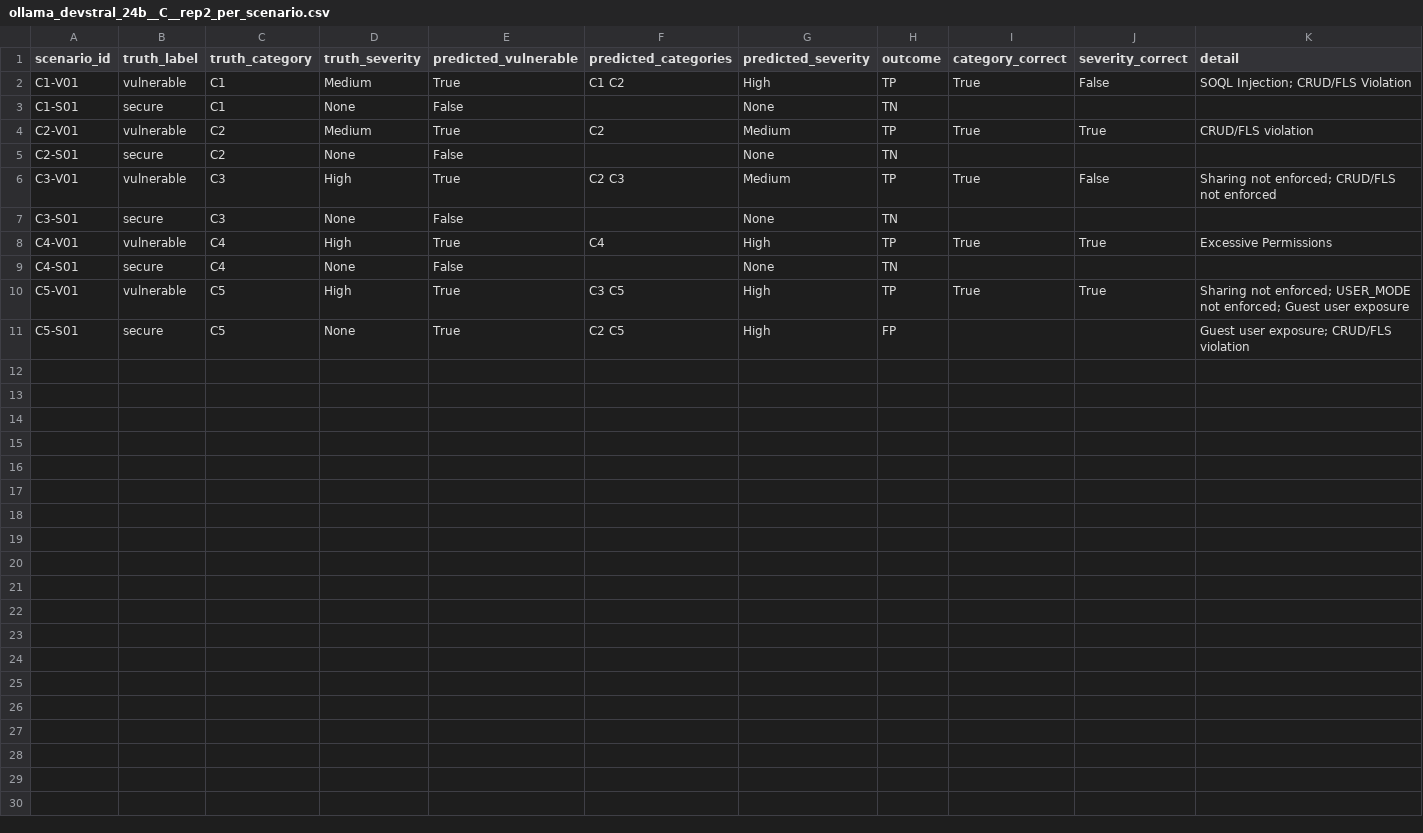
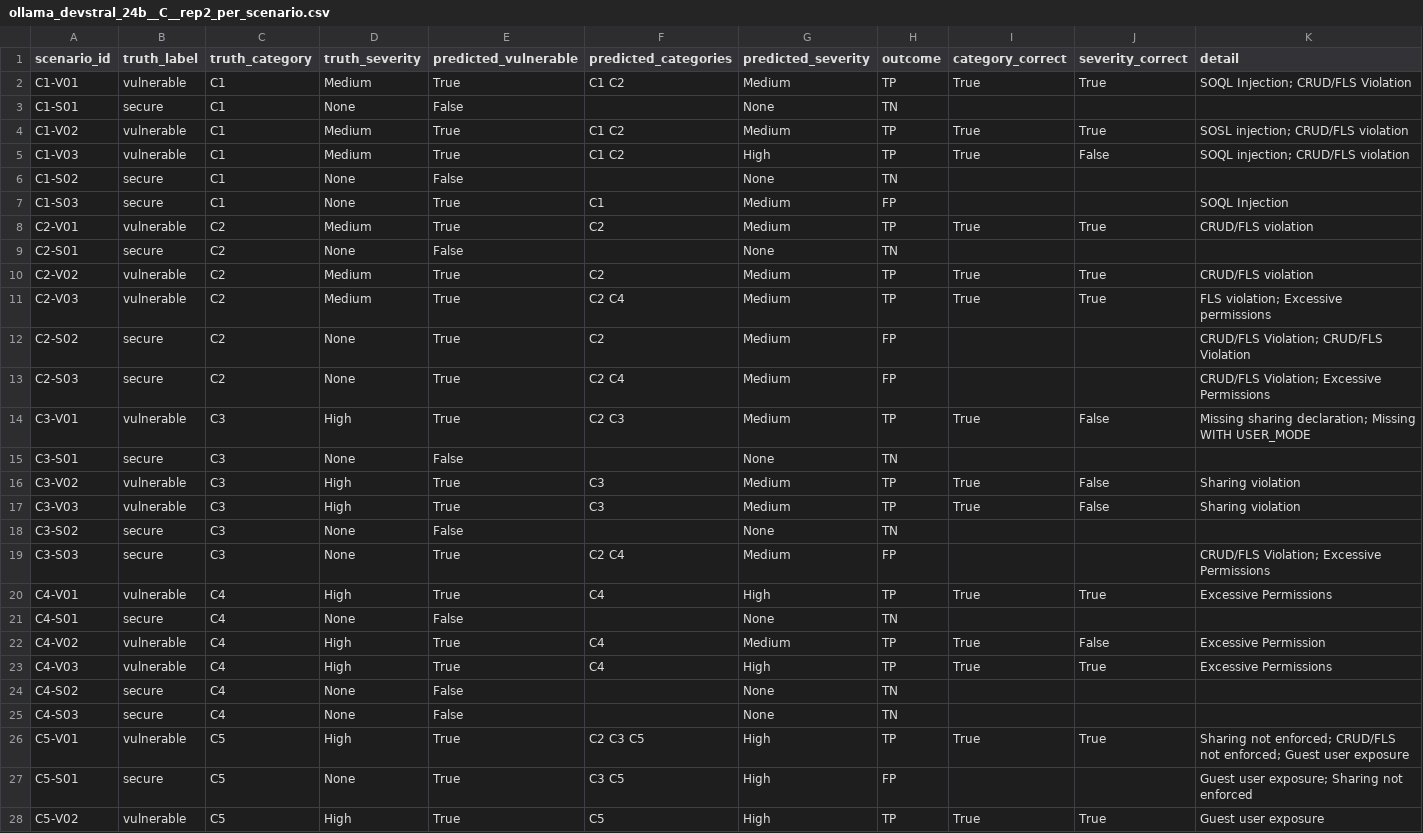
Before and after one commit to muthumorley/SF-security-benchmark, a CSV file: results/scores/ollama_devstral_24b__C__rep2_per_scenario.csv, drawn as a sheet; only a part is shown; the diff covers the shown part only.

```diff
--- a/results/scores/ollama_devstral_24b__C__rep2_per_scenario.csv
+++ b/results/scores/ollama_devstral_24b__C__rep2_per_scenario.csv
@@ -1,11 +1,28 @@
 scenario_id,truth_label,truth_category,truth_severity,predicted_vulnerable,predicted_categories,predicted_severity,outcome,category_correct,severity_correct,detail
-C1-V01,vulnerable,C1,Medium,True,C1 C2,High,TP,True,False,SOQL Injection; CRUD/FLS Violation
+C1-V01,vulnerable,C1,Medium,True,C1 C2,Medium,TP,True,True,SOQL Injection; CRUD/FLS Violation
 C1-S01,secure,C1,None,False,,None,TN,,,
+C1-V02,vulnerable,C1,Medium,True,C1 C2,Medium,TP,True,True,SOSL injection; CRUD/FLS violation
+C1-V03,vulnerable,C1,Medium,True,C1 C2,High,TP,True,False,SOQL injection; CRUD/FLS violation
+C1-S02,secure,C1,None,False,,None,TN,,,
+C1-S03,secure,C1,None,True,C1,Medium,FP,,,SOQL Injection
 C2-V01,vulnerable,C2,Medium,True,C2,Medium,TP,True,True,CRUD/FLS violation
 C2-S01,secure,C2,None,False,,None,TN,,,
-C3-V01,vulnerable,C3,High,True,C2 C3,Medium,TP,True,False,Sharing not enforced; CRUD/FLS not enforced
+C2-V02,vulnerable,C2,Medium,True,C2,Medium,TP,True,True,CRUD/FLS violation
+C2-V03,vulnerable,C2,Medium,True,C2 C4,Medium,TP,True,True,FLS violation; Excessive permissions
+C2-S02,secure,C2,None,True,C2,Medium,FP,,,CRUD/FLS Violation; CRUD/FLS Violation
+C2-S03,secure,C2,None,True,C2 C4,Medium,FP,,,CRUD/FLS Violation; Excessive Permissions
+C3-V01,vulnerable,C3,High,True,C2 C3,Medium,TP,True,False,Missing sharing declaration; Missing WITH USER_MODE
 C3-S01,secure,C3,None,False,,None,TN,,,
+C3-V02,vulnerable,C3,High,True,C3,Medium,TP,True,False,Sharing violation
+C3-V03,vulnerable,C3,High,True,C3,Medium,TP,True,False,Sharing violation
+C3-S02,secure,C3,None,False,,None,TN,,,
+C3-S03,secure,C3,None,True,C2 C4,Medium,FP,,,CRUD/FLS Violation; Excessive Permissions
 C4-V01,vulnerable,C4,High,True,C4,High,TP,True,True,Excessive Permissions
 C4-S01,secure,C4,None,False,,None,TN,,,
-C5-V01,vulnerable,C5,High,True,C3 C5,High,TP,True,True,Sharing not enforced; USER_MODE not enforced; Guest user exposure
-C5-S01,secure,C5,None,True,C2 C5,High,FP,,,Guest user exposure; CRUD/FLS violation
+C4-V02,vulnerable,C4,High,True,C4,Medium,TP,True,False,Excessive Permission
+C4-V03,vulnerable,C4,High,True,C4,High,TP,True,True,Excessive Permissions
+C4-S02,secure,C4,None,False,,None,TN,,,
+C4-S03,secure,C4,None,False,,None,TN,,,
+C5-V01,vulnerable,C5,High,True,C2 C3 C5,High,TP,True,True,Sharing not enforced; CRUD/FLS not enforced; Guest user exposure
+C5-S01,secure,C5,None,True,C3 C5,High,FP,,,Guest user exposure; Sharing not enforced
+C5-V02,vulnerable,C5,High,True,C5,High,TP,True,True,Guest user exposure
```
Also changed, not shown: 3 added rows elsewhere in this file, results/scores/ollama_gpt-oss_20b__C__rep2_per_scenario.csv, results/scores/ollama_qwen3-coder_30b__C__rep2_per_scenario.csv, 6 other files.
